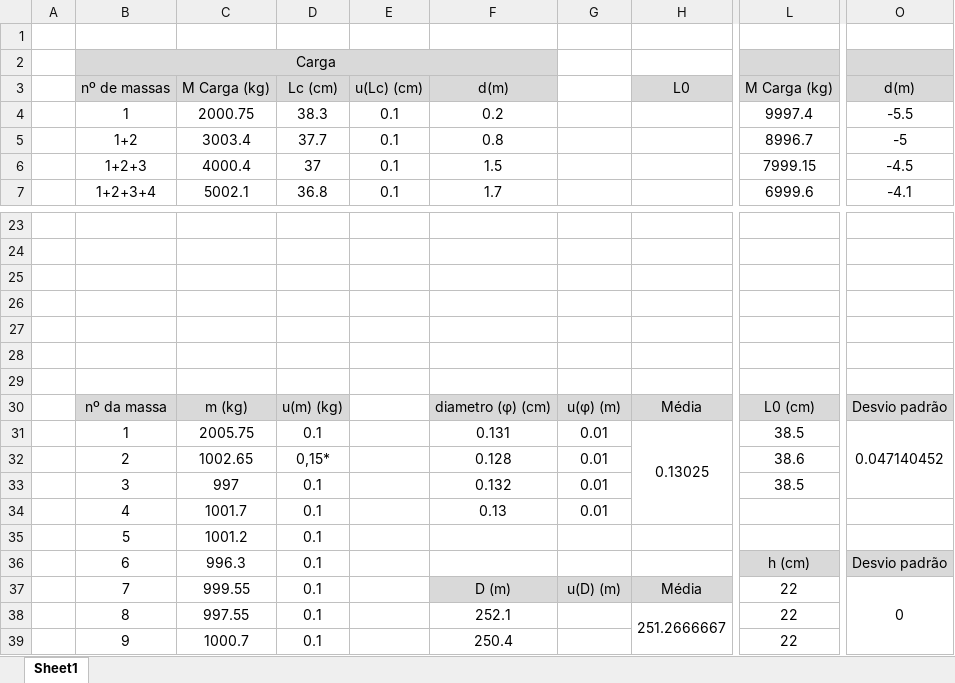
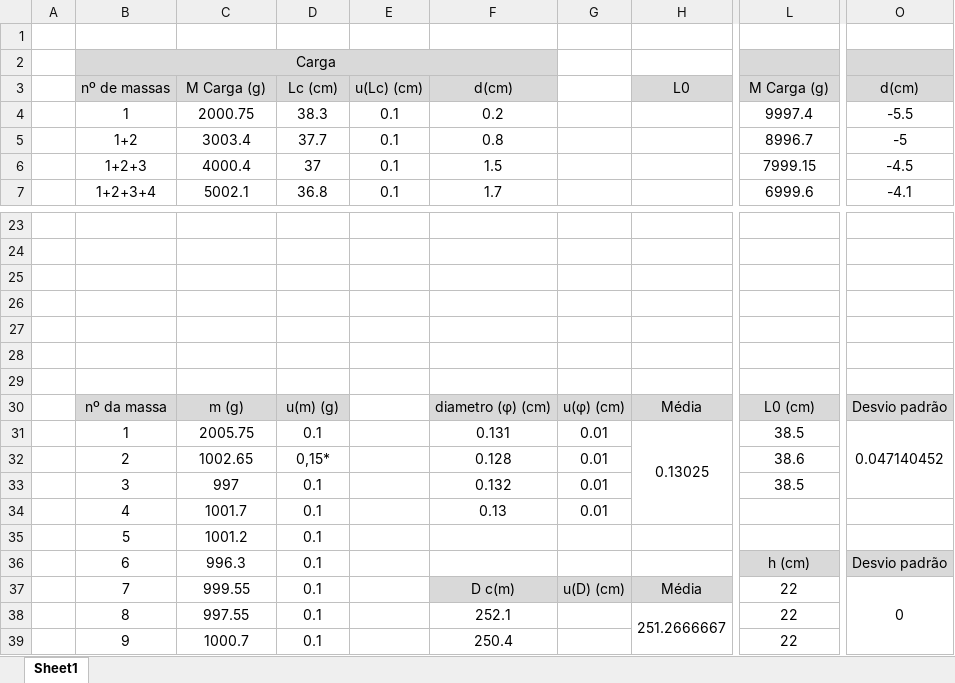
Before and after one commit to sergisousa/LABSFISICAI, an Excel workbook: T4B - aço.xlsx, sheet Sheet1, drawn as a sheet; only a part is shown, gaps mark what is left out; values as stored, in another font and other column widths than the file's, no borders; charts and pictures not drawn; the diff names each change by its address in the sheet, - before the commit and + after, or states it on an @@ line.

Commit message:
Update T4B - aço.xlsx
- Correção das unidades de medida.

```diff
--- a/T4B - aço.xlsx (sheet Sheet1)
+++ b/T4B - aço.xlsx (sheet Sheet1)
-C3: M Carga (kg)
+C3: M Carga (g)
-F3: d(m)
+F3: d(cm)
-L3: M Carga (kg)
+L3: M Carga (g)
-O3: d(m)
+O3: d(cm)
-C30: m (kg)
+C30: m (g)
-D30: u(m) (kg)
+D30: u(m) (g)
-G30: u(φ) (m)
+G30: u(φ) (cm)
-F37: D (m)
+F37: D c(m)
-G37: u(D) (m)
+G37: u(D) (cm)
```
Also changed, not shown: charts or pictures.
